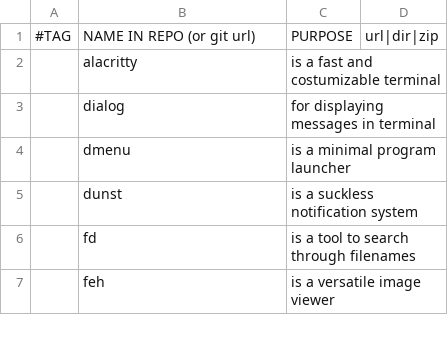
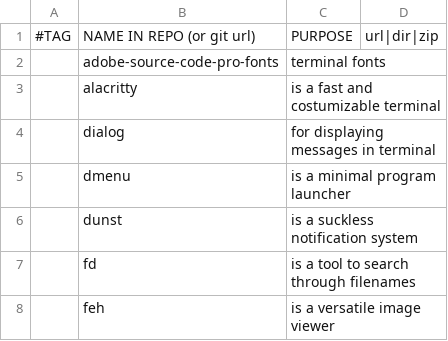
Before and after one commit to jorisperrenet/iscripts, a CSV file: progs.csv, drawn as a sheet; only a part is shown; the diff names each change by its address in the sheet, - before the commit and + after, or states it on an @@ line.

Commit message:
Add terminal font

```diff
--- a/progs.csv
+++ b/progs.csv
+row 2:  | adobe-source-code-pro-fonts | terminal fonts
```
